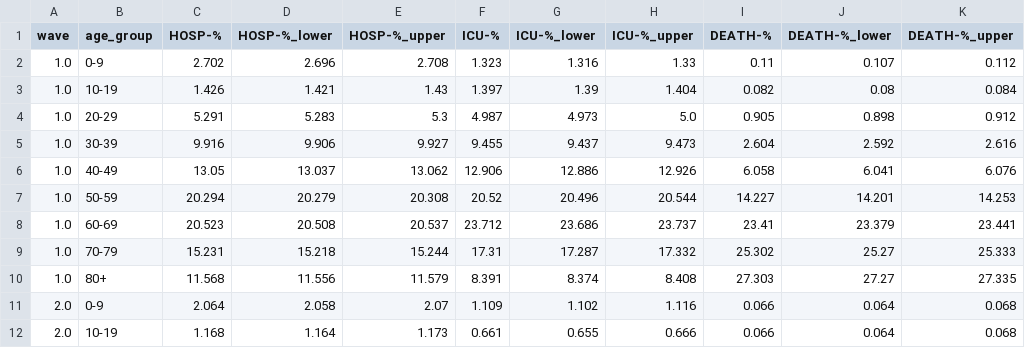
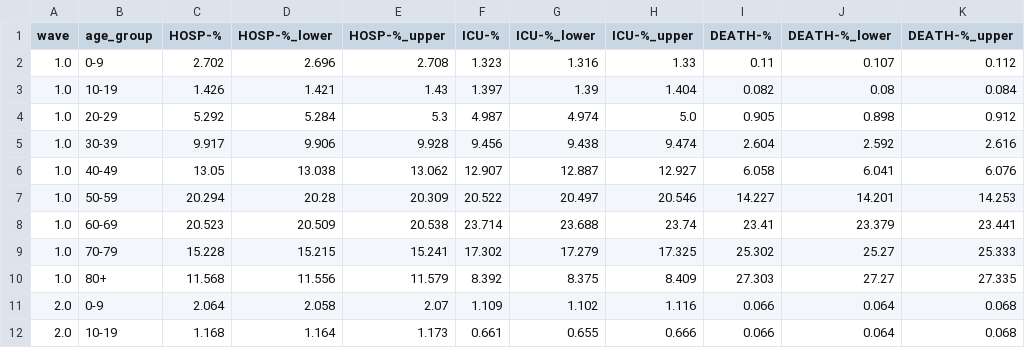
Before and after one commit to TRACE-LAC/covid19-waves-bogota, a CSV file: severe_outcomes/outputs/percentages.csv, drawn as a sheet; only a part is shown.

```diff
--- a/severe_outcomes/outputs/percentages.csv
+++ b/severe_outcomes/outputs/percentages.csv
@@ -3,9 +3,9 @@ wave,age_group,HOSP-%,HOSP-%_lower,HOSP-%_upper,ICU-%,ICU-%_lower,ICU-%_upper,DE
 1.0,10-19,1.426,1.421,1.43,1.397,1.39,1.404,0.082,0.08,0.084
-1.0,20-29,5.291,5.283,5.3,4.987,4.973,5.0,0.905,0.898,0.912
-1.0,30-39,9.916,9.906,9.927,9.455,9.437,9.473,2.604,2.592,2.616
-1.0,40-49,13.05,13.037,13.062,12.906,12.886,12.926,6.058,6.041,6.076
-1.0,50-59,20.294,20.279,20.308,20.52,20.496,20.544,14.227,14.201,14.253
-1.0,60-69,20.523,20.508,20.537,23.712,23.686,23.737,23.41,23.379,23.441
-1.0,70-79,15.231,15.218,15.244,17.31,17.287,17.332,25.302,25.27,25.333
-1.0,80+,11.568,11.556,11.579,8.391,8.374,8.408,27.303,27.27,27.335
+1.0,20-29,5.292,5.284,5.3,4.987,4.974,5.0,0.905,0.898,0.912
+1.0,30-39,9.917,9.906,9.928,9.456,9.438,9.474,2.604,2.592,2.616
+1.0,40-49,13.05,13.038,13.062,12.907,12.887,12.927,6.058,6.041,6.076
+1.0,50-59,20.294,20.28,20.309,20.522,20.497,20.546,14.227,14.201,14.253
+1.0,60-69,20.523,20.509,20.538,23.714,23.688,23.74,23.41,23.379,23.441
+1.0,70-79,15.228,15.215,15.241,17.302,17.279,17.325,25.302,25.27,25.333
+1.0,80+,11.568,11.556,11.579,8.392,8.375,8.409,27.303,27.27,27.335
 2.0,0-9,2.064,2.058,2.07,1.109,1.102,1.116,0.066,0.064,0.068
```
Also changed, not shown: severe_outcomes/outputs/proportions_60p.csv, severe_outcomes/outputs/proportions_all.csv, 2 other files.
